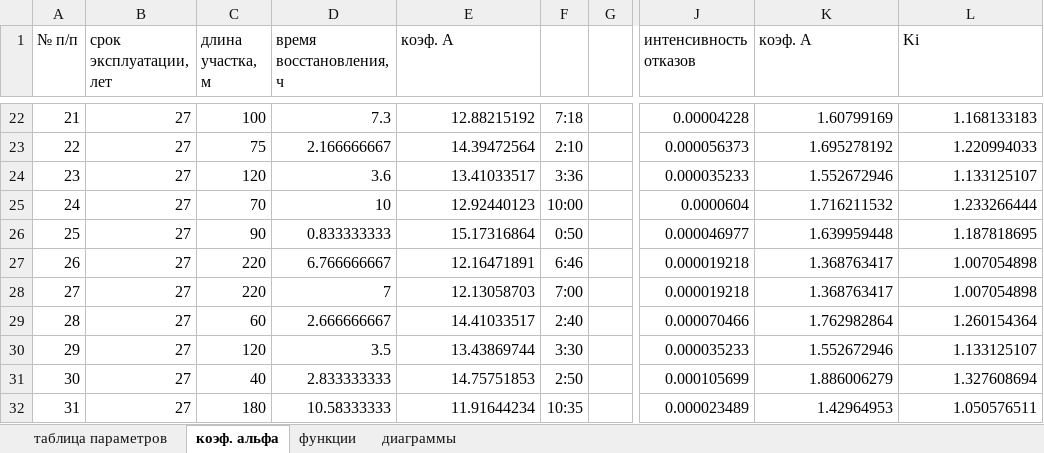
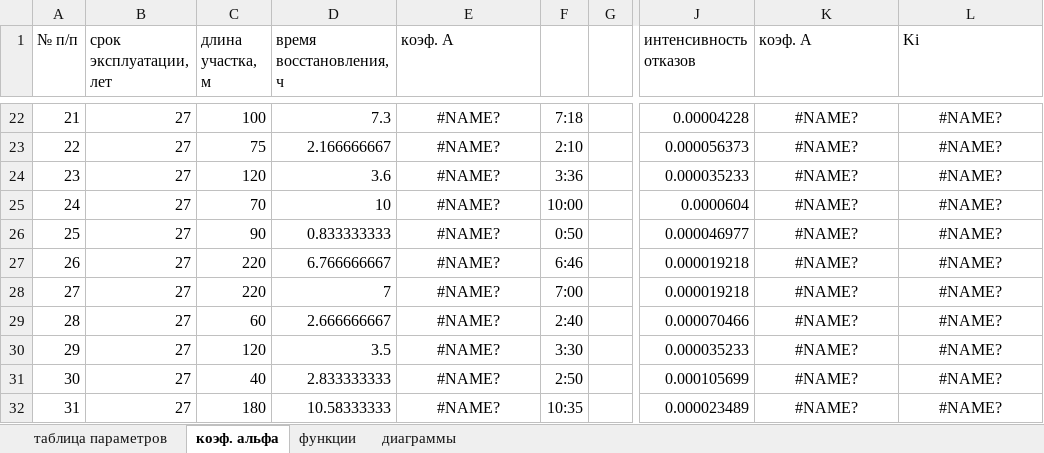
Before and after one commit to caapel/Failure_rate, an Excel workbook: Porivi_in_2_cities-main/Poriv.xlsx, sheet коэф. альфа, drawn as a sheet; only a part is shown, gaps mark what is left out; values as stored, in another font and other column widths than the file's, no borders; the diff covers the shown part only; the diff names each change by its address in the sheet, - before the commit and + after, or states it on an @@ line.

```diff
--- a/Porivi_in_2_cities-main/Poriv.xlsx (sheet коэф. альфа)
+++ b/Porivi_in_2_cities-main/Poriv.xlsx (sheet коэф. альфа)
-E22:E32 alignment: right
+E22:E32 alignment: center
-E22 (коэф. А): 12.88215192
+E22 (коэф. А): #NAME?
-K22:L32 alignment: right
+K22:L32 alignment: center
-K22 (коэф. А): 1.60799169
+K22 (коэф. А): #NAME?
-L22 (Ki): 1.168133183
+L22 (Ki): #NAME?
-E23 (коэф. А): 14.39472564
+E23 (коэф. А): #NAME?
-K23 (коэф. А): 1.695278192
+K23 (коэф. А): #NAME?
-L23 (Ki): 1.220994033
+L23 (Ki): #NAME?
-E24 (коэф. А): 13.41033517
+E24 (коэф. А): #NAME?
-K24 (коэф. А): 1.552672946
+K24 (коэф. А): #NAME?
-L24 (Ki): 1.133125107
+L24 (Ki): #NAME?
-E25 (коэф. А): 12.92440123
+E25 (коэф. А): #NAME?
-K25 (коэф. А): 1.716211532
+K25 (коэф. А): #NAME?
-L25 (Ki): 1.233266444
+L25 (Ki): #NAME?
-E26 (коэф. А): 15.17316864
+E26 (коэф. А): #NAME?
-K26 (коэф. А): 1.639959448
+K26 (коэф. А): #NAME?
-L26 (Ki): 1.187818695
+L26 (Ki): #NAME?
-E27 (коэф. А): 12.16471891
+E27 (коэф. А): #NAME?
-K27:K28 (коэф. А): 1.368763417
+K27:K28 (коэф. А): #NAME?
-L27:L28 (Ki): 1.007054898
+L27:L28 (Ki): #NAME?
-E28 (коэф. А): 12.13058703
+E28 (коэф. А): #NAME?
-E29 (коэф. А): 14.41033517
+E29 (коэф. А): #NAME?
-K29 (коэф. А): 1.762982864
+K29 (коэф. А): #NAME?
-L29 (Ki): 1.260154364
+L29 (Ki): #NAME?
-E30 (коэф. А): 13.43869744
+E30 (коэф. А): #NAME?
-K30 (коэф. А): 1.552672946
+K30 (коэф. А): #NAME?
-L30 (Ki): 1.133125107
+L30 (Ki): #NAME?
-E31 (коэф. А): 14.75751853
+E31 (коэф. А): #NAME?
-K31 (коэф. А): 1.886006279
+K31 (коэф. А): #NAME?
-L31 (Ki): 1.327608694
+L31 (Ki): #NAME?
-E32 (коэф. А): 11.91644234
+E32 (коэф. А): #NAME?
-K32 (коэф. А): 1.42964953
+K32 (коэф. А): #NAME?
-L32 (Ki): 1.050576511
+L32 (Ki): #NAME?
```
Also changed, not shown: 134 edited cells and cell formats elsewhere in this sheet, sheet таблица параметров, formulas that keep their value, charts or pictures, Porivi_in_2_cities-main/Poriv2.xlsx, 2 other files.
